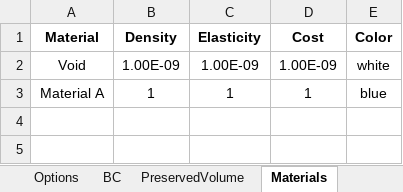
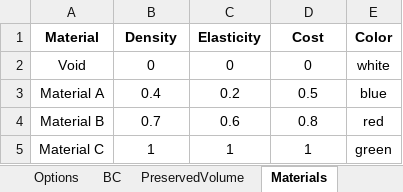
Before and after one commit to abolfazl-ai/topology-optimization, an Excel workbook: 3d/input.xlsx, sheet Materials, drawn as a sheet; values as stored, in another font and other column widths than the file's, no borders; the diff names each change by its address in the sheet, - before the commit and + after, or states it on an @@ line.

```diff
--- a/3d/input.xlsx (sheet Materials)
+++ b/3d/input.xlsx (sheet Materials)
-B2 (Density): 1.00E-09
+B2 (Density): 0
-C2 (Elasticity): 1.00E-09
+C2 (Elasticity): 0
-D2 (Cost): 1.00E-09
+D2 (Cost): 0
-B3 (Density): 1
+B3 (Density): 0.4
-C3 (Elasticity): 1
+C3 (Elasticity): 0.2
-D3 (Cost): 1
+D3 (Cost): 0.5
+row 4: Material B | 0.7 | 0.6 | 0.8 | red
+row 5: Material C | 1 | 1 | 1 | green
```
Also changed, not shown: sheet Options, 3d/runs/data - Copy.xlsx, 3d/runs/data.xlsx, 32 other files.
